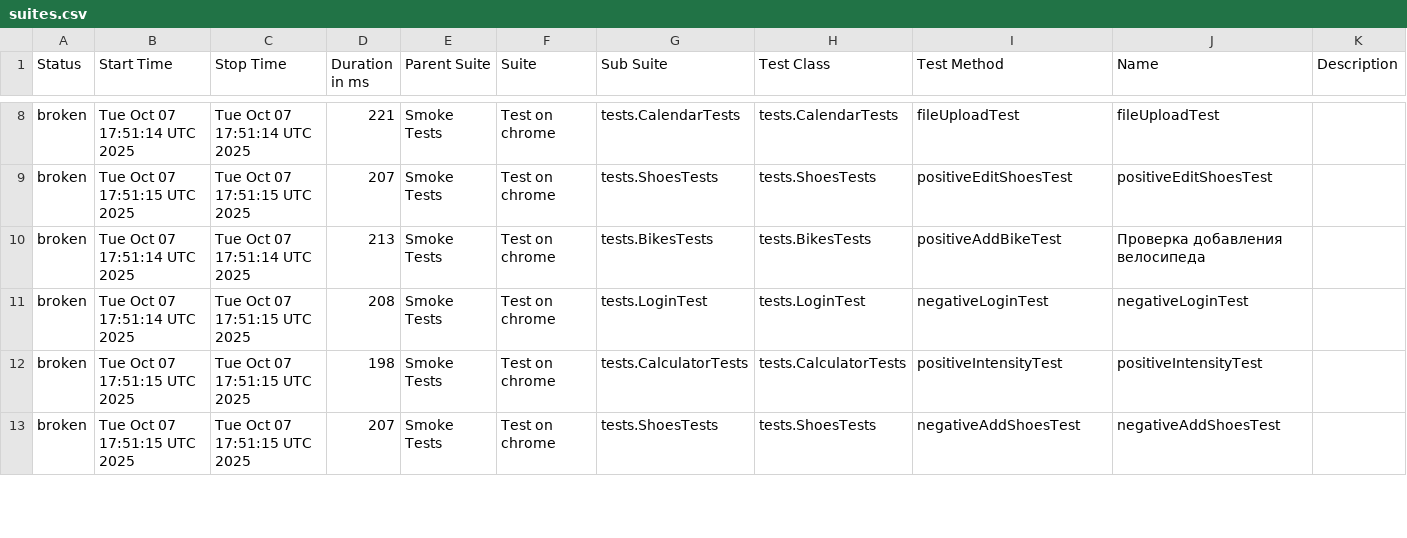
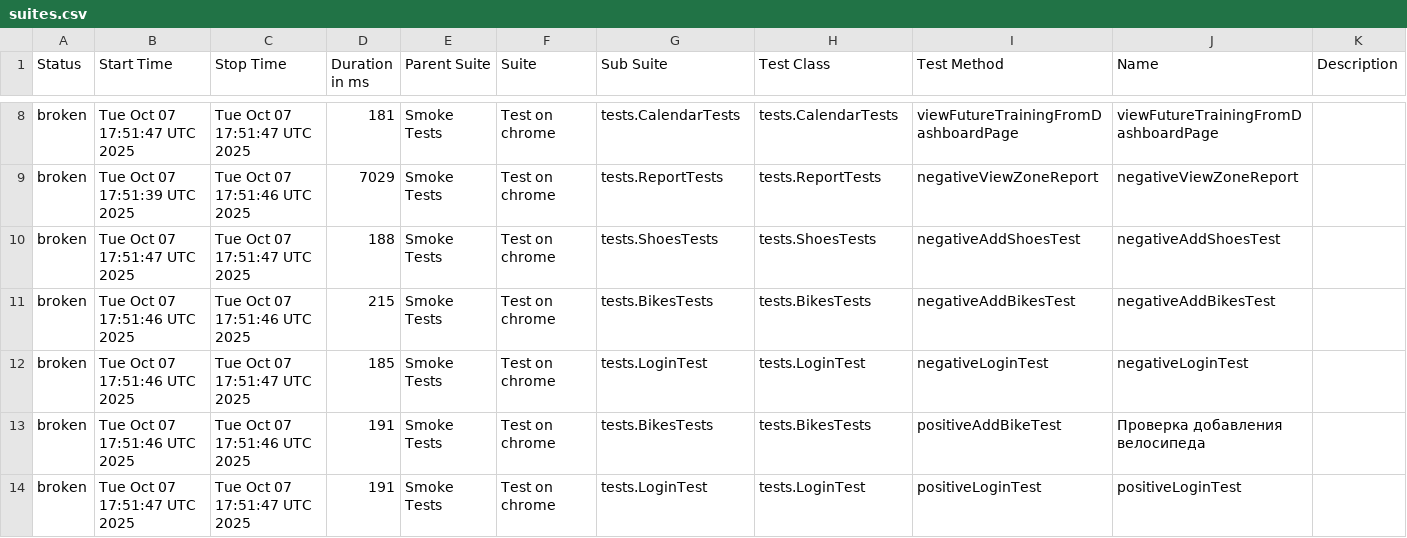
Before and after one commit to Hameny/Diplom, a CSV file: data/suites.csv, drawn as a sheet; only a part is shown, gaps mark what is left out; the diff covers the shown part only.

```diff
--- a/data/suites.csv
+++ b/data/suites.csv
@@ -8,6 +8,7 @@
-"broken","Tue Oct 07 17:51:14 UTC 2025","Tue Oct 07 17:51:14 UTC 2025","221","Smoke Tests","Test on chrome","tests.CalendarTests","tests.CalendarTests","fileUploadTest","fileUploadTest",""
-"broken","Tue Oct 07 17:51:15 UTC 2025","Tue Oct 07 17:51:15 UTC 2025","207","Smoke Tests","Test on chrome","tests.ShoesTests","tests.ShoesTests","positiveEditShoesTest","positiveEditShoesTest",""
-"broken","Tue Oct 07 17:51:14 UTC 2025","Tue Oct 07 17:51:14 UTC 2025","213","Smoke Tests","Test on chrome","tests.BikesTests","tests.BikesTests","positiveAddBikeTest","Проверка добавления велосипеда",""
-"broken","Tue Oct 07 17:51:14 UTC 2025","Tue Oct 07 17:51:15 UTC 2025","208","Smoke Tests","Test on chrome","tests.LoginTest","tests.LoginTest","negativeLoginTest","negativeLoginTest",""
-"broken","Tue Oct 07 17:51:15 UTC 2025","Tue Oct 07 17:51:15 UTC 2025","198","Smoke Tests","Test on chrome","tests.CalculatorTests","tests.CalculatorTests","positiveIntensityTest","positiveIntensityTest",""
-"broken","Tue Oct 07 17:51:15 UTC 2025","Tue Oct 07 17:51:15 UTC 2025","207","Smoke Tests","Test on chrome","tests.ShoesTests","tests.ShoesTests","negativeAddShoesTest","negativeAddShoesTest",""
+"broken","Tue Oct 07 17:51:47 UTC 2025","Tue Oct 07 17:51:47 UTC 2025","181","Smoke Tests","Test on chrome","tests.CalendarTests","tests.CalendarTests","viewFutureTrainingFromDashboardPage","viewFutureTrainingFromDashboardPage",""
+"broken","Tue Oct 07 17:51:39 UTC 2025","Tue Oct 07 17:51:46 UTC 2025","7029","Smoke Tests","Test on chrome","tests.ReportTests","tests.ReportTests","negativeViewZoneReport","negativeViewZoneReport",""
+"broken","Tue Oct 07 17:51:47 UTC 2025","Tue Oct 07 17:51:47 UTC 2025","188","Smoke Tests","Test on chrome","tests.ShoesTests","tests.ShoesTests","negativeAddShoesTest","negativeAddShoesTest",""
+"broken","Tue Oct 07 17:51:46 UTC 2025","Tue Oct 07 17:51:46 UTC 2025","215","Smoke Tests","Test on chrome","tests.BikesTests","tests.BikesTests","negativeAddBikesTest","negativeAddBikesTest",""
+"broken","Tue Oct 07 17:51:46 UTC 2025","Tue Oct 07 17:51:47 UTC 2025","185","Smoke Tests","Test on chrome","tests.LoginTest","tests.LoginTest","negativeLoginTest","negativeLoginTest",""
+"broken","Tue Oct 07 17:51:46 UTC 2025","Tue Oct 07 17:51:46 UTC 2025","191","Smoke Tests","Test on chrome","tests.BikesTests","tests.BikesTests","positiveAddBikeTest","Проверка добавления велосипеда",""
+"broken","Tue Oct 07 17:51:47 UTC 2025","Tue Oct 07 17:51:47 UTC 2025","191","Smoke Tests","Test on chrome","tests.LoginTest","tests.LoginTest","positiveLoginTest","positiveLoginTest",""
```
Also changed, not shown: 1 added row, 2 removed rows and 49 edited cells elsewhere in this file, 31 other files.
